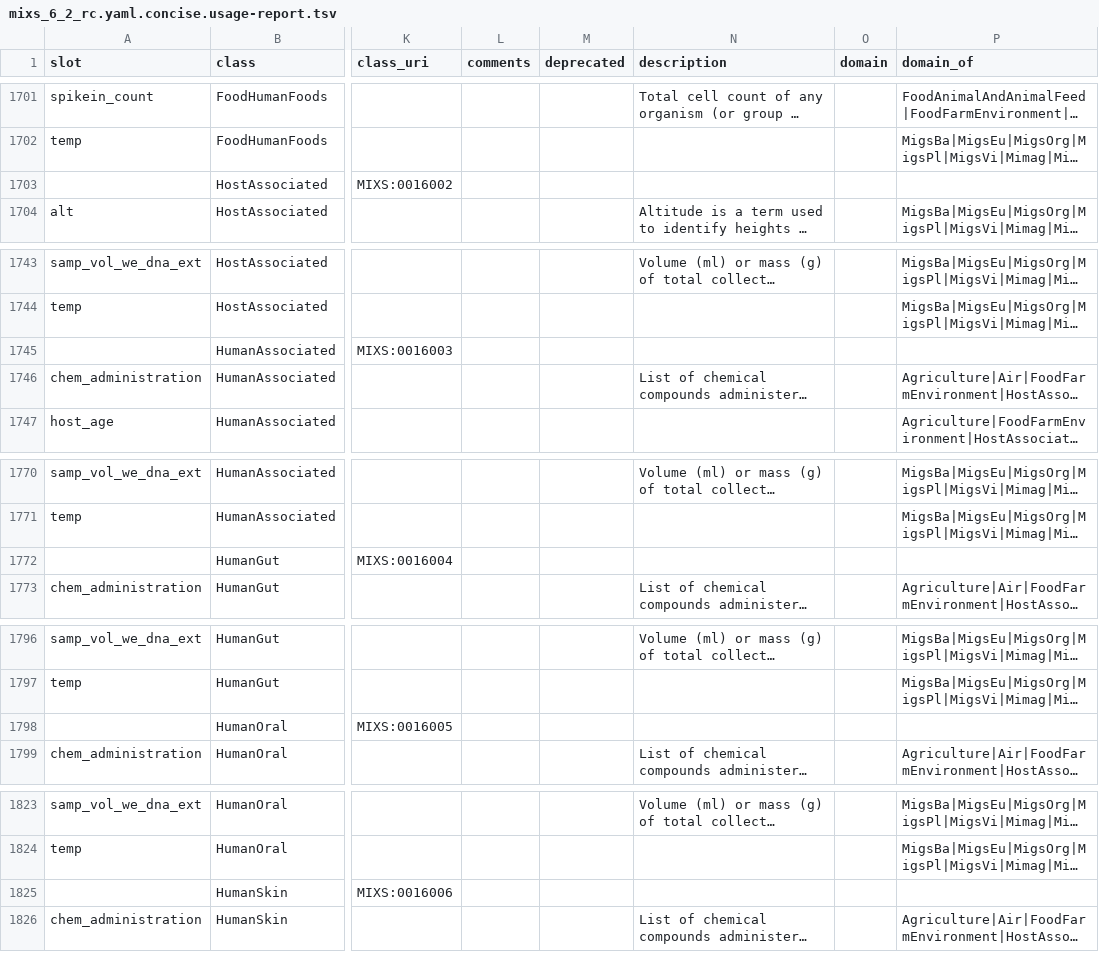
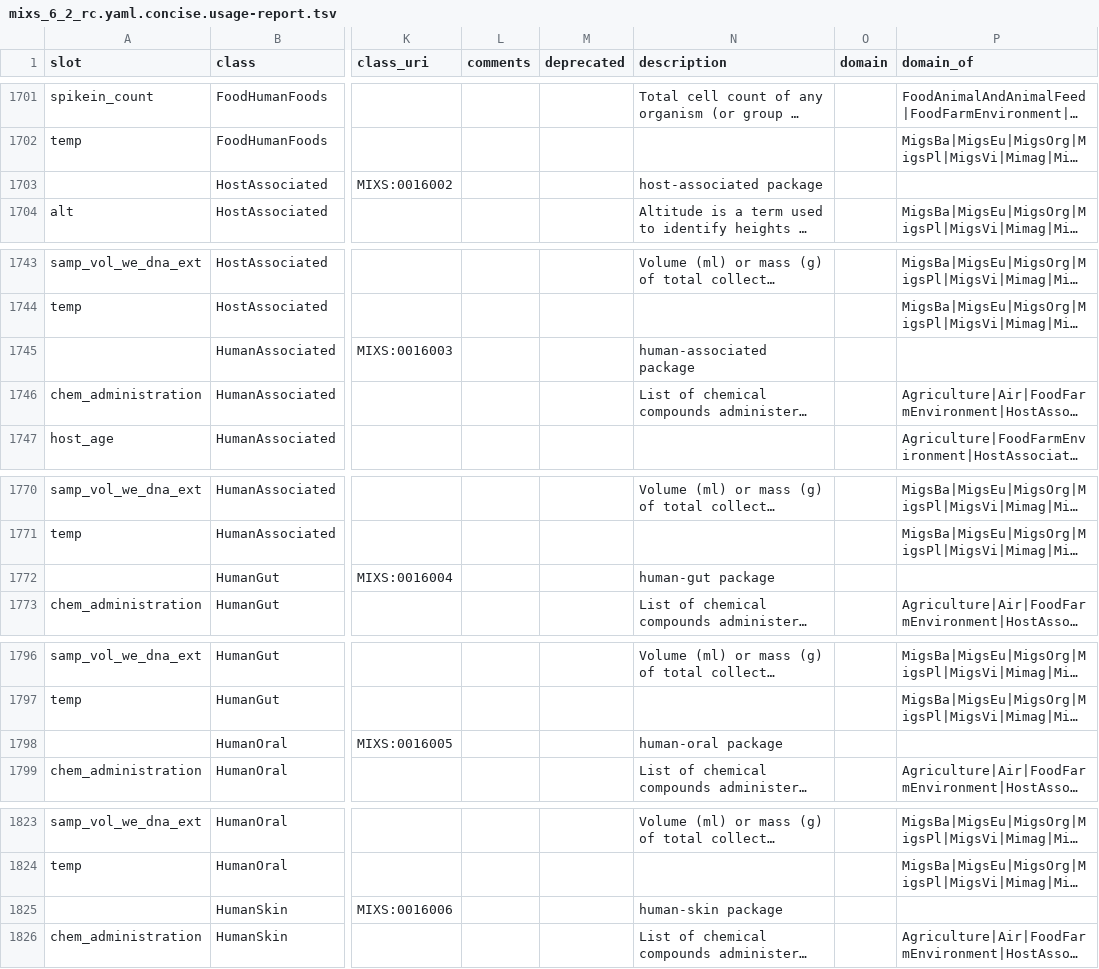
Before and after one commit to microbiomedata/mixs-6-2-release-candidate, a TSV file: schemasheets-usage-output/mixs_6_2_rc.yaml.concise.usage-report.tsv, drawn as a sheet; only a part is shown, gaps mark what is left out; long unchanged cells end in …; the diff covers the shown part only; the diff names each change by its address in the sheet, - before the commit and + after, or states it on an @@ line.

```diff
--- a/schemasheets-usage-output/mixs_6_2_rc.yaml.concise.usage-report.tsv
+++ b/schemasheets-usage-output/mixs_6_2_rc.yaml.concise.usage-report.tsv
-N1703 (description): (empty)
+N1703 (description): host-associated package
-N1745 (description): (empty)
+N1745 (description): human-associated package
-N1772 (description): (empty)
+N1772 (description): human-gut package
-N1798 (description): (empty)
+N1798 (description): human-oral package
-N1825 (description): (empty)
+N1825 (description): human-skin package
```
Also changed, not shown: 1 added row, 1 removed row and 71 edited cells elsewhere in this file, converted-data/MimsSoil-example.tsv, schemasheets-usage-output/mixs_6_2_rc.yaml.concise.schemasheet.tsv, 26 other files.
